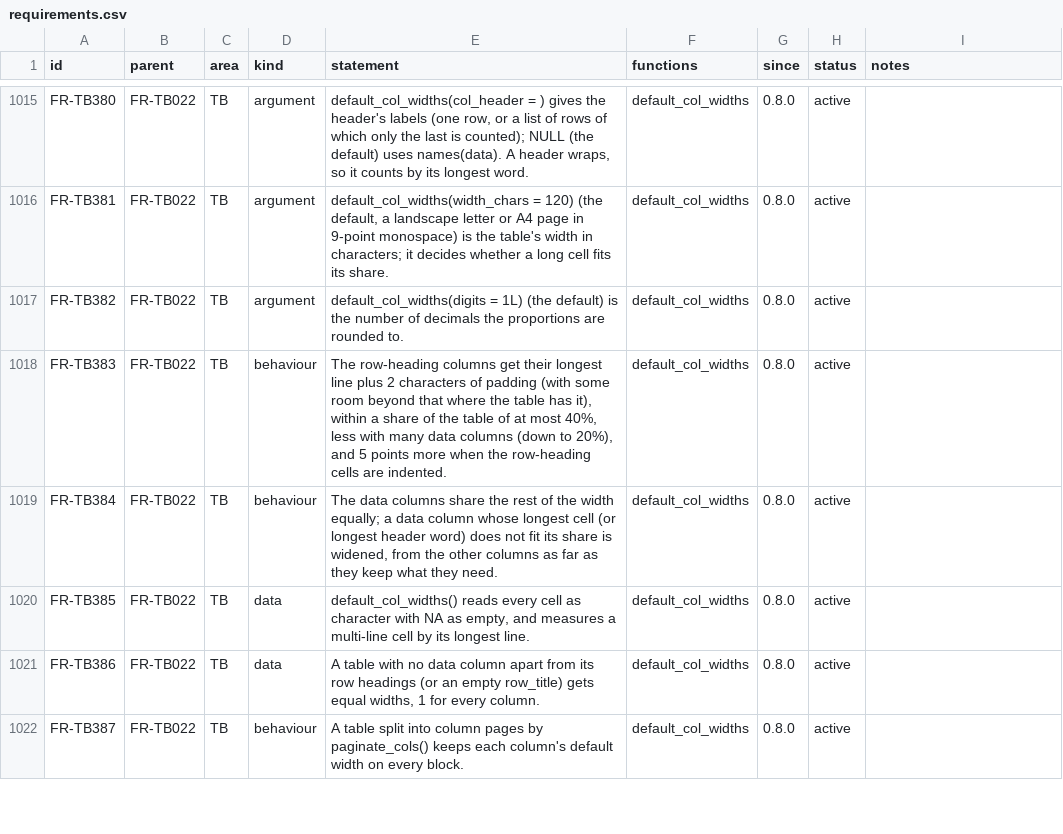
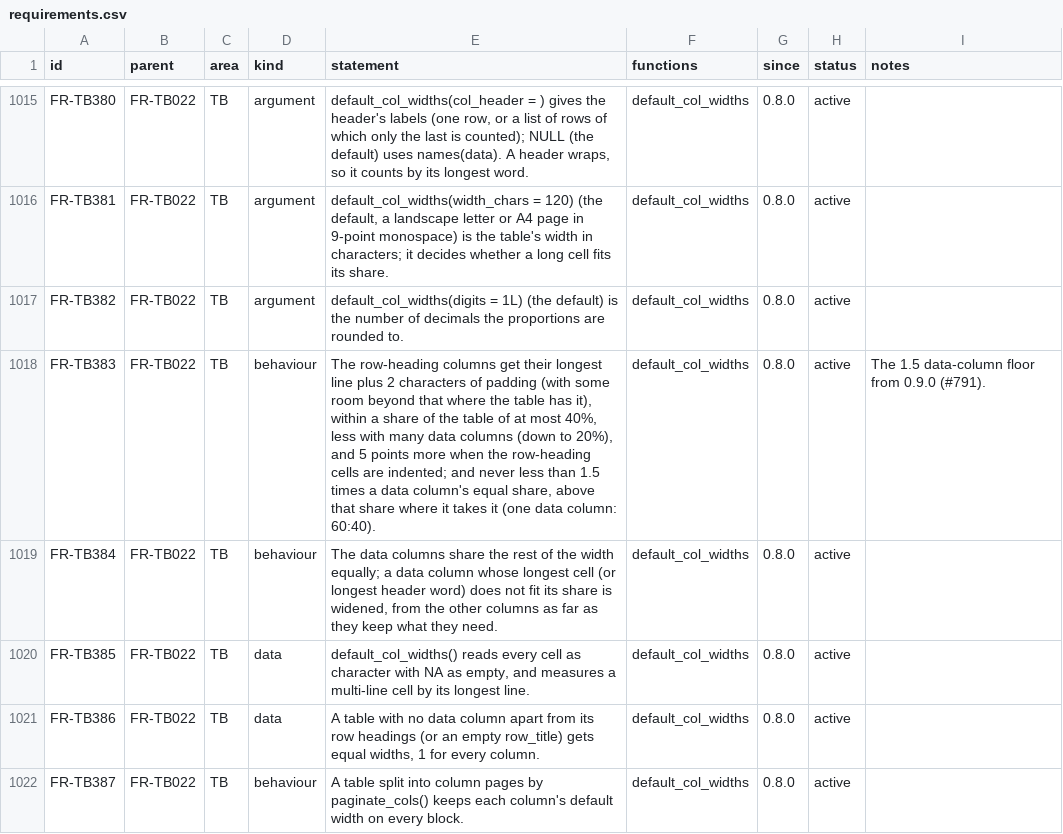
Before and after one commit to ichirio/rtfreporter, a CSV file: inst/validation/requirements.csv, drawn as a sheet; only a part is shown, gaps mark what is left out.

```diff
--- a/inst/validation/requirements.csv
+++ b/inst/validation/requirements.csv
@@ -1017,3 +1017,3 @@
 "FR-TB382","FR-TB022","TB","argument","default_col_widths(digits = 1L) (the default) is the number of decimals the proportions are rounded to.","default_col_widths","0.8.0","active",
-"FR-TB383","FR-TB022","TB","behaviour","The row-heading columns get their longest line plus 2 characters of padding (with some room beyond that where the table has it), within a share of the table of at most 40%, less with many data columns (down to 20%), and 5 points more when the row-heading cells are indented.","default_col_widths","0.8.0","active",
+"FR-TB383","FR-TB022","TB","behaviour","The row-heading columns get their longest line plus 2 characters of padding (with some room beyond that where the table has it), within a share of the table of at most 40%, less with many data columns (down to 20%), and 5 points more when the row-heading cells are indented; and never less than 1.5 times a data column's equal share, above that share where it takes it (one data column: 60:40).","default_col_widths","0.8.0","active","The 1.5 data-column floor from 0.9.0 (#791)."
 "FR-TB384","FR-TB022","TB","behaviour","The data columns share the rest of the width equally; a data column whose longest cell (or longest header word) does not fit its share is widened, from the other columns as far as they keep what they need.","default_col_widths","0.8.0","active",
```
Also changed, not shown: inst/validation/test_map.csv, 5 other files.
